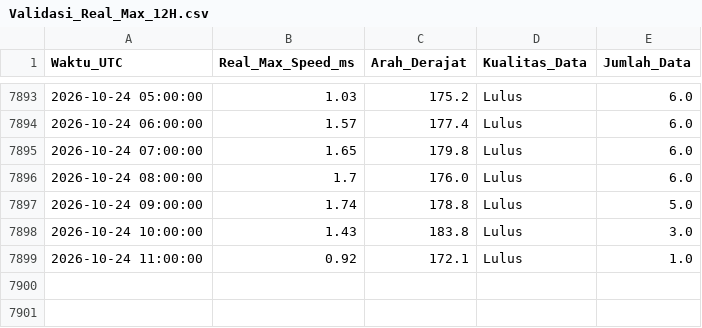
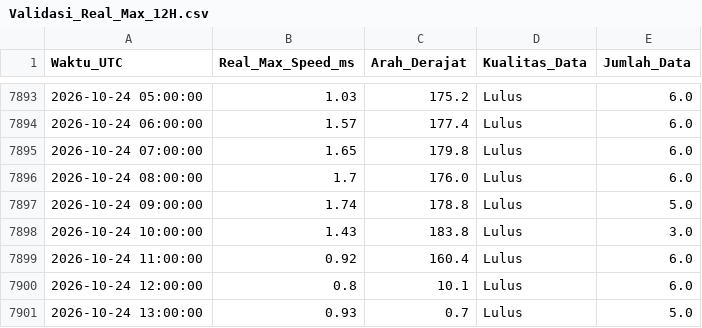
Before and after one commit to Umarhaidaralfaruq/MARLIN-Marine-Current-Intelligence-System, a CSV file: Hasil_Validasi/Validasi_Real_Max_12H.csv, drawn as a sheet; only a part is shown, gaps mark what is left out.

```diff
--- a/Hasil_Validasi/Validasi_Real_Max_12H.csv
+++ b/Hasil_Validasi/Validasi_Real_Max_12H.csv
@@ -7898,2 +7898,4 @@ Waktu_UTC,Real_Max_Speed_ms,Arah_Derajat,Kualitas_Data,Jumlah_Data
 2026-10-24 10:00:00,1.43,183.8,Lulus,3.0
-2026-10-24 11:00:00,0.92,172.1,Lulus,1.0
+2026-10-24 11:00:00,0.92,160.4,Lulus,6.0
+2026-10-24 12:00:00,0.8,10.1,Lulus,6.0
+2026-10-24 13:00:00,0.93,0.7,Lulus,5.0
```
Also changed, not shown: 1 other file.
